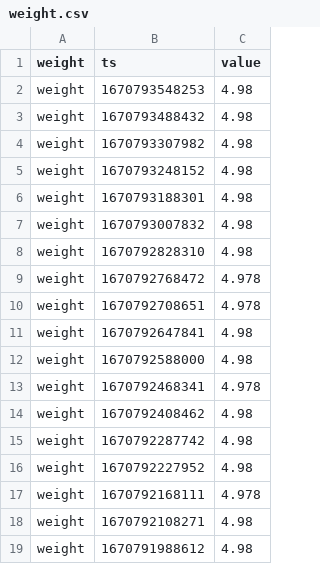
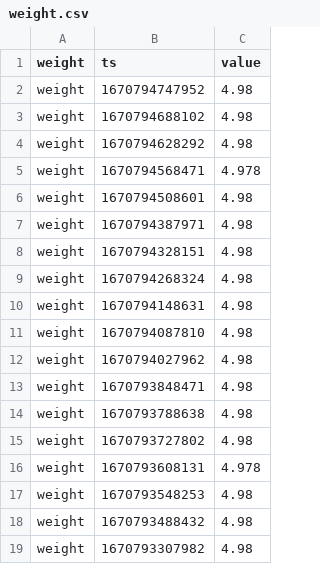
Before and after one commit to topzoz/BranntweinAG-data, a CSV file: weight.csv, drawn as a sheet; only a part is shown; the shorter side is filled out with more unchanged rows.

```diff
--- a/weight.csv
+++ b/weight.csv
@@ -1,2 +1,17 @@
 weight,ts,value
+weight,1670794747952,4.98
+weight,1670794688102,4.98
+weight,1670794628292,4.98
+weight,1670794568471,4.978
+weight,1670794508601,4.98
+weight,1670794387971,4.98
+weight,1670794328151,4.98
+weight,1670794268324,4.98
+weight,1670794148631,4.98
+weight,1670794087810,4.98
+weight,1670794027962,4.98
+weight,1670793848471,4.98
+weight,1670793788638,4.98
+weight,1670793727802,4.98
+weight,1670793608131,4.978
 weight,1670793548253,4.98
```
Also changed, not shown: gravity.csv, temperature.csv.
